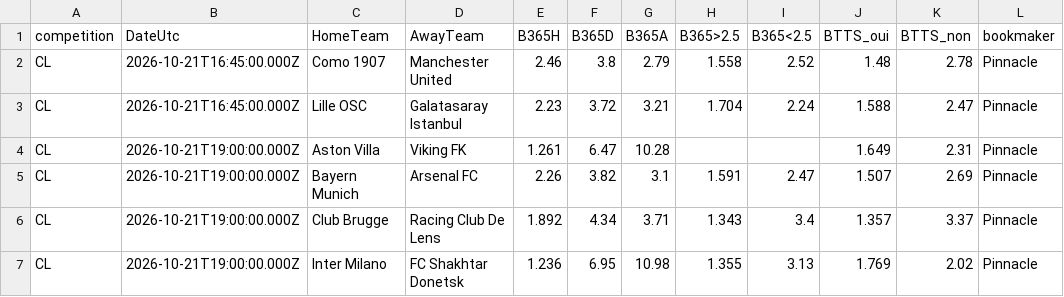
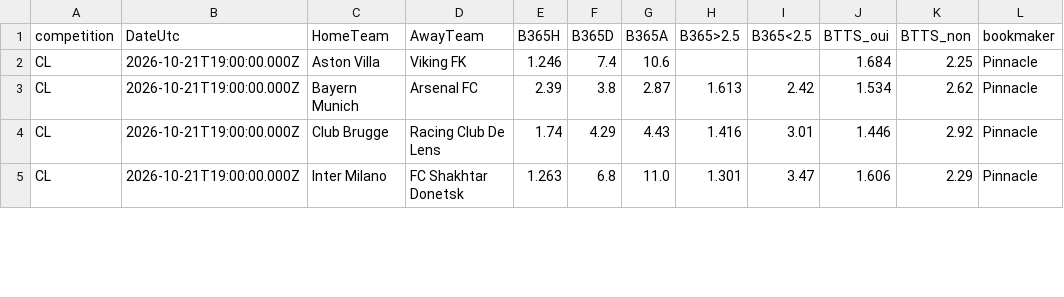
Before and after one commit to EssicOuroumav/kateni, a CSV file: cotes_europe.csv, drawn as a sheet; only a part is shown; the diff covers the shown part only.

```diff
--- a/cotes_europe.csv
+++ b/cotes_europe.csv
@@ -1,7 +1,5 @@
 competition,DateUtc,HomeTeam,AwayTeam,B365H,B365D,B365A,B365>2.5,B365<2.5,BTTS_oui,BTTS_non,bookmaker
-CL,2026-10-21T16:45:00.000Z,Como 1907,Manchester United,2.46,3.8,2.79,1.558,2.52,1.48,2.78,Pinnacle
-CL,2026-10-21T16:45:00.000Z,Lille OSC,Galatasaray Istanbul,2.23,3.72,3.21,1.704,2.24,1.588,2.47,Pinnacle
-CL,2026-10-21T19:00:00.000Z,Aston Villa,Viking FK,1.261,6.47,10.28,,,1.649,2.31,Pinnacle
-CL,2026-10-21T19:00:00.000Z,Bayern Munich,Arsenal FC,2.26,3.82,3.1,1.591,2.47,1.507,2.69,Pinnacle
-CL,2026-10-21T19:00:00.000Z,Club Brugge,Racing Club De Lens,1.892,4.34,3.71,1.343,3.4,1.357,3.37,Pinnacle
-CL,2026-10-21T19:00:00.000Z,Inter Milano,FC Shakhtar Donetsk,1.236,6.95,10.98,1.355,3.13,1.769,2.02,Pinnacle
+CL,2026-10-21T19:00:00.000Z,Aston Villa,Viking FK,1.246,7.4,10.6,,,1.684,2.25,Pinnacle
+CL,2026-10-21T19:00:00.000Z,Bayern Munich,Arsenal FC,2.39,3.8,2.87,1.613,2.42,1.534,2.62,Pinnacle
+CL,2026-10-21T19:00:00.000Z,Club Brugge,Racing Club De Lens,1.74,4.29,4.43,1.416,3.01,1.446,2.92,Pinnacle
+CL,2026-10-21T19:00:00.000Z,Inter Milano,FC Shakhtar Donetsk,1.263,6.8,11.0,1.301,3.47,1.606,2.29,Pinnacle
```
Also changed, not shown: 121 edited cells elsewhere in this file, calendrier_saison.csv, 1 other file.
